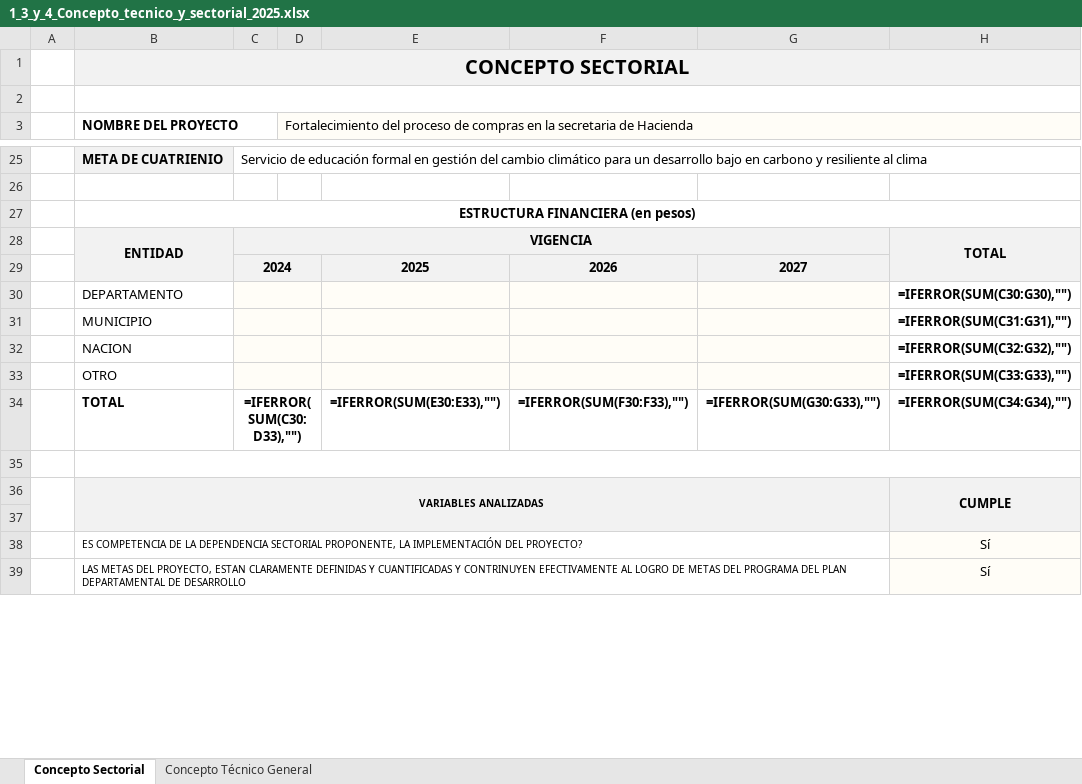
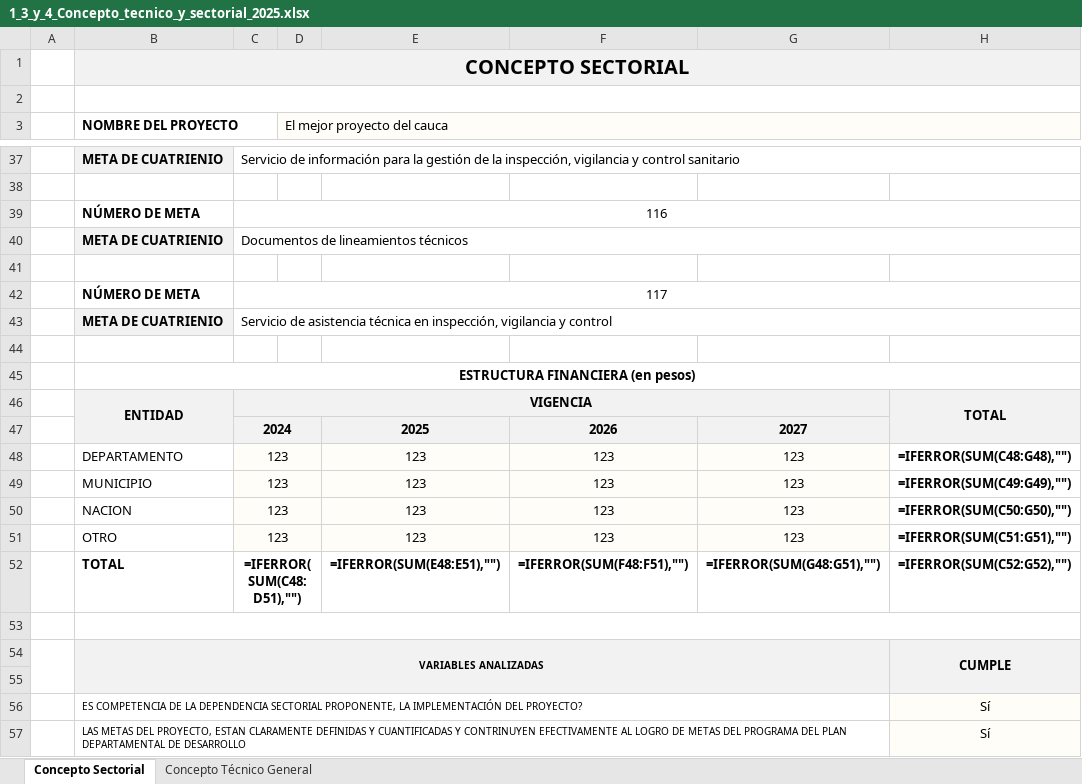
Before and after one commit to hiuzv/form_conceptos_tecnico_sectorial, an Excel workbook: 1_3_y_4_Concepto_tecnico_y_sectorial_2025.xlsx, sheet Concepto Sectorial, drawn as a sheet; only a part is shown, gaps mark what is left out; values as stored, in another font and other column widths than the file's, no borders; formulas without a stored value are shown as written; removed rows and columns are numbered as before the commit, all else as after; the diff covers the shown part only; the diff names each change by its address in the sheet, - before the commit and + after, or states it on an @@ line.

```diff
--- a/1_3_y_4_Concepto_tecnico_y_sectorial_2025.xlsx (sheet Concepto Sectorial)
+++ b/1_3_y_4_Concepto_tecnico_y_sectorial_2025.xlsx (sheet Concepto Sectorial)
-D3: Fortalecimiento del proceso de compras en la secretaria de Hacienda
+D3: El mejor proyecto del cauca
-C37: Servicio de educación formal en gestión del cambio climático para un desarrollo bajo en carbono y resiliente al clima
+C37: Servicio de información para la gestión de la inspección, vigilancia y control sanitario
+row 38: (empty)
+row 39:  | NÚMERO DE META | 116
+row 40:  | META DE CUATRIENIO | Documentos de lineamientos técnicos
+row 41: (empty)
+row 42:  | NÚMERO DE META | 117
+row 43:  | META DE CUATRIENIO | Servicio de asistencia técnica en inspección, vigilancia y control
-row 30:  | DEPARTAMENTO |  |  |  |  |  | =IFERROR(SUM(C30:G30),"")
-row 31:  | MUNICIPIO |  |  |  |  |  | =IFERROR(SUM(C31:G31),"")
-row 32:  | NACION |  |  |  |  |  | =IFERROR(SUM(C32:G32),"")
-row 33:  | OTRO |  |  |  |  |  | =IFERROR(SUM(C33:G33),"")
+row 48:  | DEPARTAMENTO | 123 |  | 123 | 123 | 123 | =IFERROR(SUM(C48:G48),"")
+row 49:  | MUNICIPIO | 123 |  | 123 | 123 | 123 | =IFERROR(SUM(C49:G49),"")
+row 50:  | NACION | 123 |  | 123 | 123 | 123 | =IFERROR(SUM(C50:G50),"")
+row 51:  | OTRO | 123 |  | 123 | 123 | 123 | =IFERROR(SUM(C51:G51),"")
-C52: =IFERROR(SUM(C30:D33),"")
+C52: =IFERROR(SUM(C48:D51),"")
-E52: =IFERROR(SUM(E30:E33),"")
+E52: =IFERROR(SUM(E48:E51),"")
-F52: =IFERROR(SUM(F30:F33),"")
+F52: =IFERROR(SUM(F48:F51),"")
-G52: =IFERROR(SUM(G30:G33),"")
+G52: =IFERROR(SUM(G48:G51),"")
-H52: =IFERROR(SUM(C34:G34),"")
+H52: =IFERROR(SUM(C52:G52),"")
```
Also changed, not shown: 16 added rows, 4 removed rows, 22 edited cells and merged cells elsewhere in this sheet, 12 other files.
